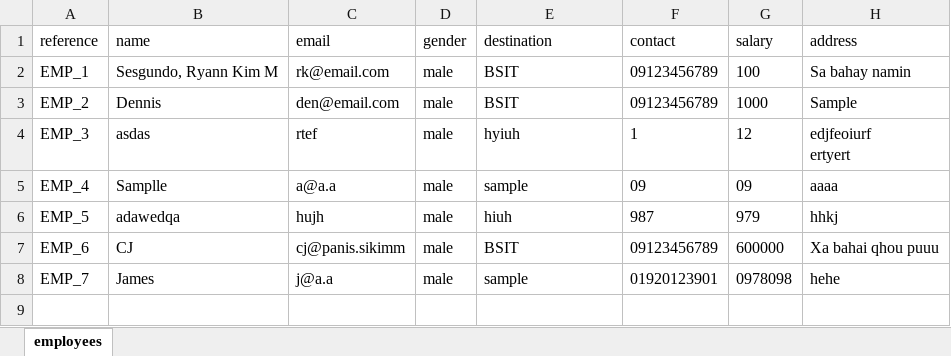
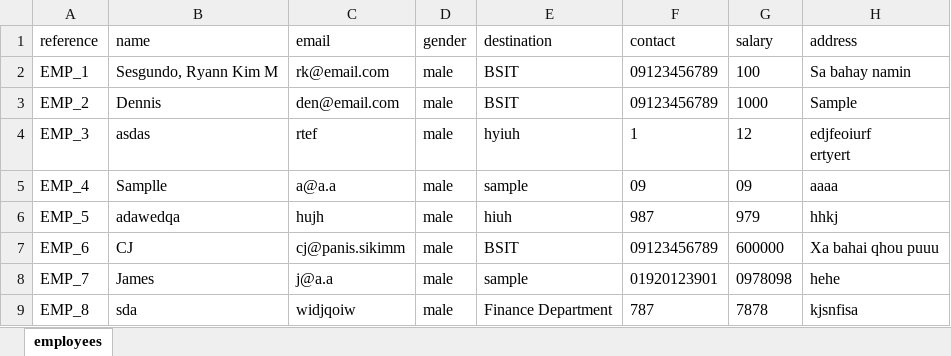
Before and after one commit to RyannKim327/Python-Programming-Compillation, an Excel workbook: GUI/registration/employees.xlsx, sheet employees, drawn as a sheet; values as stored, in another font and other column widths than the file's, no borders; the diff names each change by its address in the sheet, - before the commit and + after, or states it on an @@ line.

```diff
--- a/GUI/registration/employees.xlsx (sheet employees)
+++ b/GUI/registration/employees.xlsx (sheet employees)
+row 9: EMP_8 | sda | widjqoiw | male | Finance Department | 787 | 7878 | kjsnfisa
```
Also changed, not shown: 2 other files.
